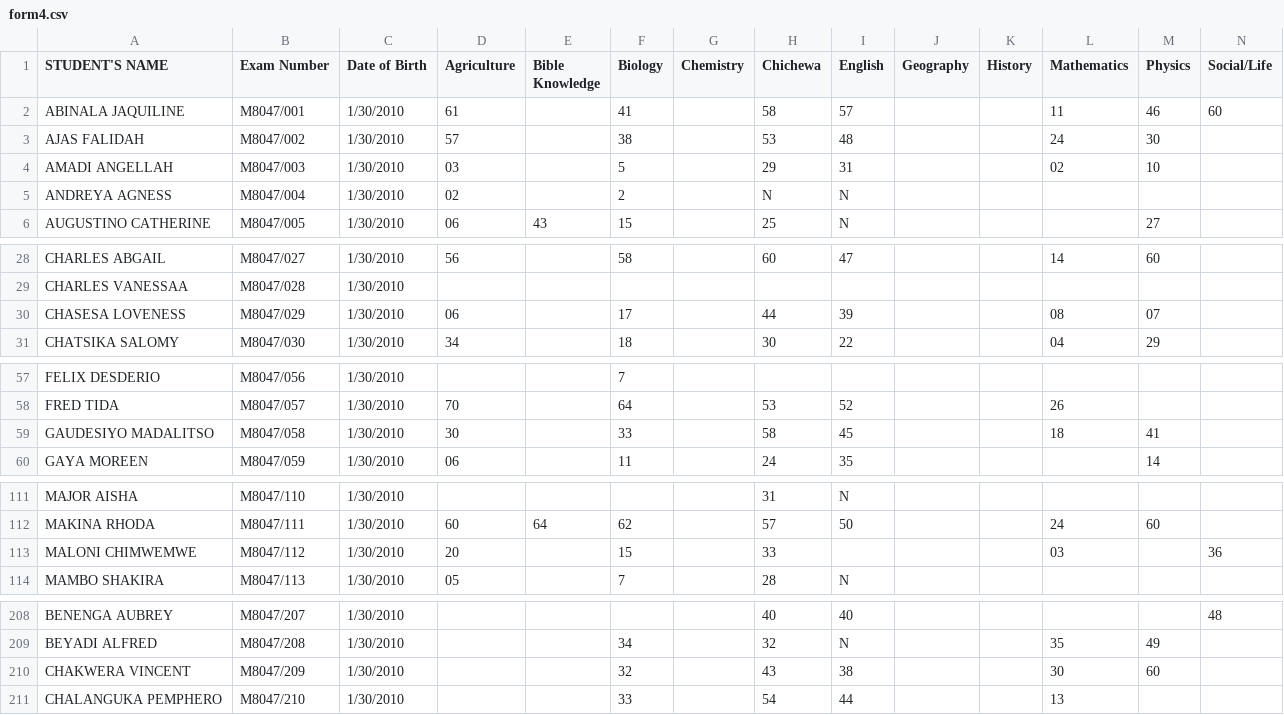
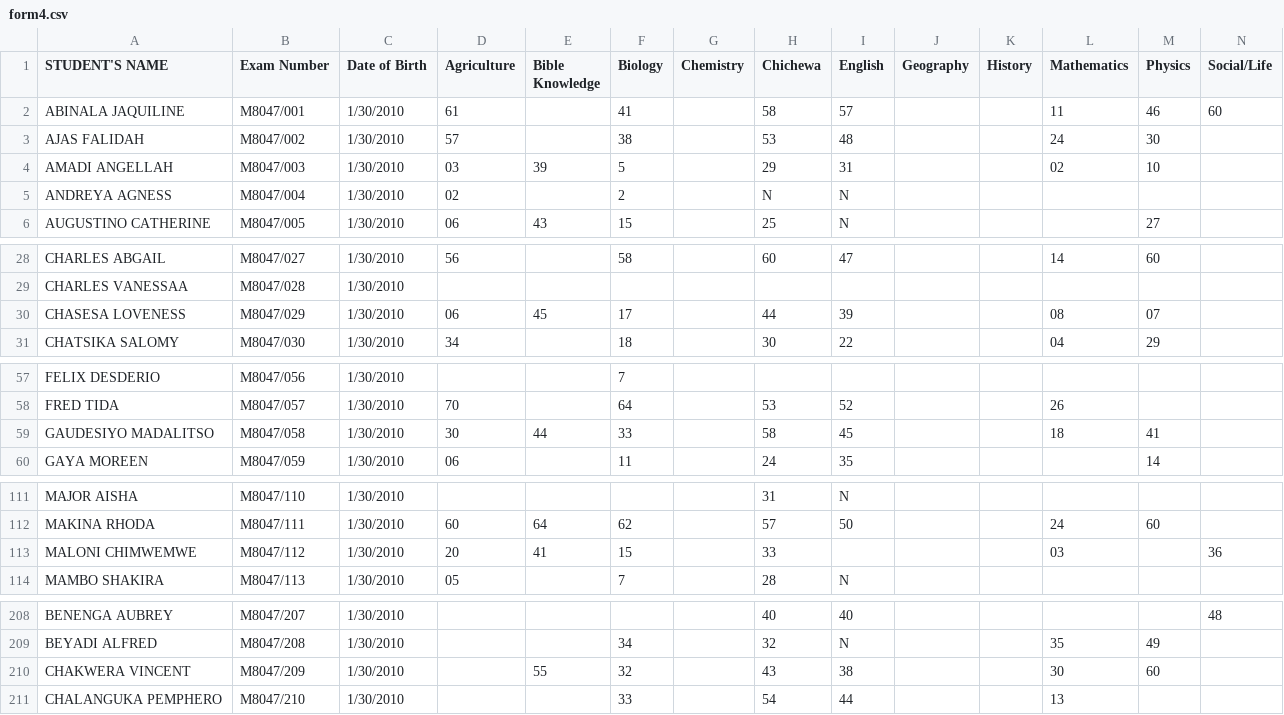
Before and after one commit to magawass/m1, a CSV file: form4.csv, drawn as a sheet; only a part is shown, gaps mark what is left out.

Commit message:
Update: form4 - Bible Knowledge (4/22/2026, 11:22:58 AM)

```diff
--- a/form4.csv
+++ b/form4.csv
@@ -3,3 +3,3 @@ ABINALA JAQUILINE,M8047/001,1/30/2010,61,,41,,58,57,,,11,46,60
 AJAS FALIDAH,M8047/002,1/30/2010,57,,38,,53,48,,,24,30,
-AMADI ANGELLAH,M8047/003,1/30/2010,03,,5,,29,31,,,02,10,
+AMADI ANGELLAH,M8047/003,1/30/2010,03,39,5,,29,31,,,02,10,
 ANDREYA AGNESS,M8047/004,1/30/2010,02,,2,,N,N,,,,,
@@ -29,3 +29,3 @@ CHARLES ABGAIL,M8047/027,1/30/2010,56,,58,,60,47,,,14,60,
 CHARLES VANESSAA,M8047/028,1/30/2010,,,,,,,,,,,
-CHASESA LOVENESS,M8047/029,1/30/2010,06,,17,,44,39,,,08,07,
+CHASESA LOVENESS,M8047/029,1/30/2010,06,45,17,,44,39,,,08,07,
 CHATSIKA SALOMY,M8047/030,1/30/2010,34,,18,,30,22,,,04,29,
@@ -58,3 +58,3 @@ FELIX DESDERIO,M8047/056,1/30/2010,,,7,,,,,,,,
 FRED TIDA,M8047/057,1/30/2010,70,,64,,53,52,,,26,,
-"GAUDESIYO MADALITSO ",M8047/058,1/30/2010,30,,33,,58,45,,,18,41,
+"GAUDESIYO MADALITSO ",M8047/058,1/30/2010,30,44,33,,58,45,,,18,41,
 GAYA MOREEN,M8047/059,1/30/2010,06,,11,,24,35,,,,14,
@@ -112,3 +112,3 @@ MAJOR AISHA,M8047/110,1/30/2010,,,,,31,N,,,,,
 MAKINA RHODA,M8047/111,1/30/2010,60,64,62,,57,50,,,24,60,
-MALONI CHIMWEMWE,M8047/112,1/30/2010,20,,15,,33,,,,03,,36
+MALONI CHIMWEMWE,M8047/112,1/30/2010,20,41,15,,33,,,,03,,36
 MAMBO SHAKIRA,M8047/113,1/30/2010,05,,7,,28,N,,,,,
@@ -209,3 +209,3 @@ BENENGA AUBREY,M8047/207,1/30/2010,,,,,40,40,,,,,48
 BEYADI ALFRED,M8047/208,1/30/2010,,,34,,32,N,,,35,49,
-CHAKWERA VINCENT,M8047/209,1/30/2010,,,32,,43,38,,,30,60,
+CHAKWERA VINCENT,M8047/209,1/30/2010,,55,32,,43,38,,,30,60,
 CHALANGUKA PEMPHERO,M8047/210,1/30/2010,,,33,,54,44,,,13,,
```
